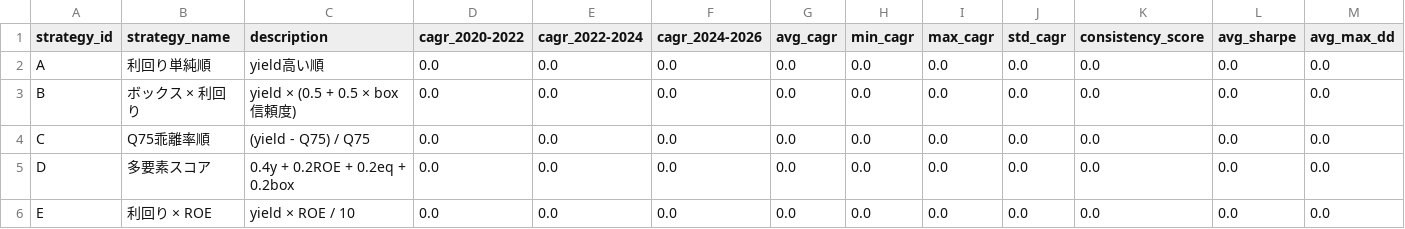
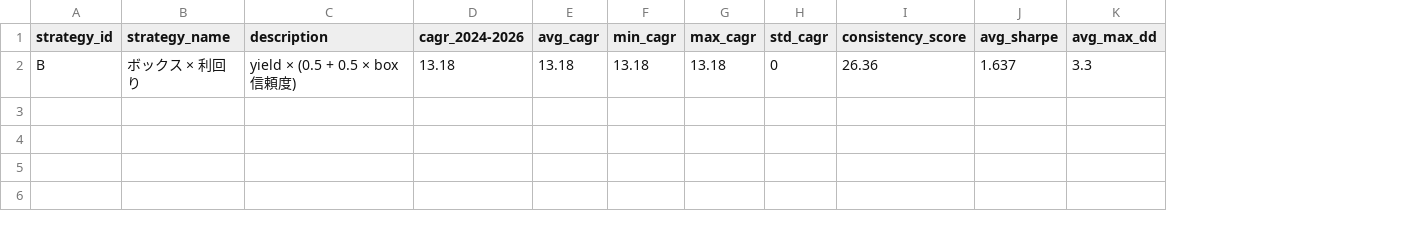
Before and after one commit to nabe1216/kabu, a CSV file: data/backtest/sector_cap_P2_40/multi_period_ranking.csv, drawn as a sheet; only a part is shown; removed rows and columns are numbered as before the commit, all else as after; rows hold the shown columns only; the diff names each change by its address in the sheet, - before the commit and + after, or states it on an @@ line.

```diff
--- a/data/backtest/sector_cap_P2_40/multi_period_ranking.csv
+++ b/data/backtest/sector_cap_P2_40/multi_period_ranking.csv
-column D (cagr_2020-2022), empty
-column E (cagr_2022-2024), empty
-row 2: A | 利回り単純順 | yield高い順 | 0.0 | 0.0 | 0.0 | 0.0 | 0.0 | 0.0 | 0.0 | 0.0 | 0.0 | 0.0
-row 3: B | ボックス × 利回り | yield × (0.5 + 0.5 × box信頼度) | 0.0 | 0.0 | 0.0 | 0.0 | 0.0 | 0.0 | 0.0 | 0.0 | 0.0 | 0.0
-row 4: C | Q75乖離率順 | (yield - Q75) / Q75 | 0.0 | 0.0 | 0.0 | 0.0 | 0.0 | 0.0 | 0.0 | 0.0 | 0.0 | 0.0
-row 5: D | 多要素スコア | 0.4y + 0.2ROE + 0.2eq + 0.2box | 0.0 | 0.0 | 0.0 | 0.0 | 0.0 | 0.0 | 0.0 | 0.0 | 0.0 | 0.0
-row 6: E | 利回り × ROE | yield × ROE / 10 | 0.0 | 0.0 | 0.0 | 0.0 | 0.0 | 0.0 | 0.0 | 0.0 | 0.0 | 0.0
+row 2: B | ボックス × 利回り | yield × (0.5 + 0.5 × box信頼度) | 13.18 | 13.18 | 13.18 | 13.18 | 0 | 26.36 | 1.637 | 3.3
```
Also changed, not shown: data/backtest/sector_cap_P1_none/multi_period_detailed.csv, data/backtest/sector_cap_P1_none/multi_period_ranking.csv, 5 other files.
